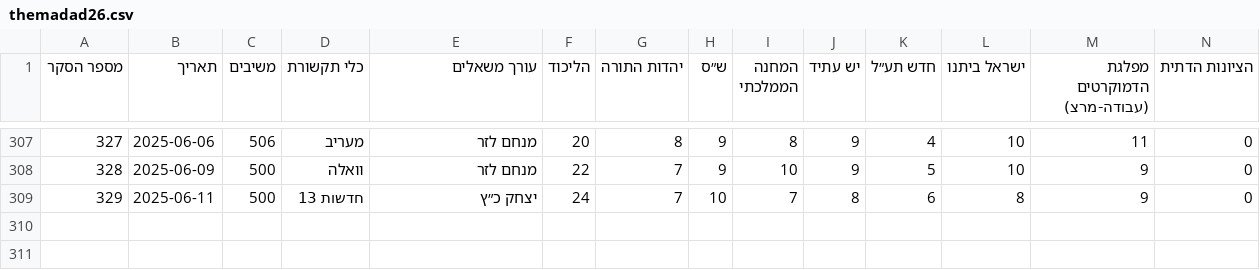
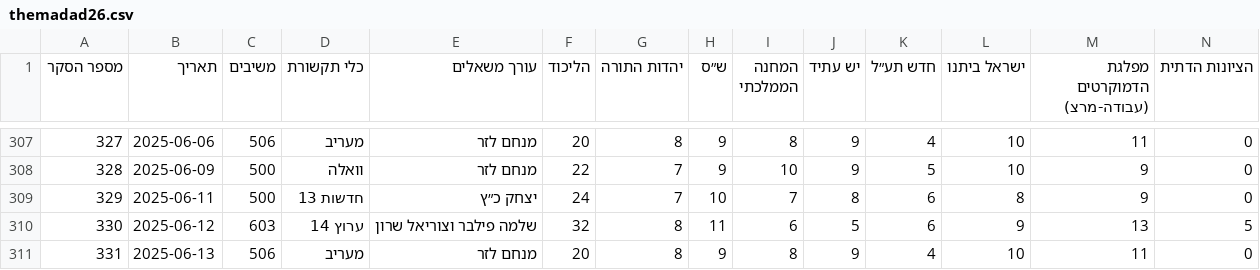
Before and after one commit to yuval-harpaz/misc, a CSV file: data/themadad26.csv, drawn as a sheet; only a part is shown, gaps mark what is left out; rows hold the shown columns only; the diff names each change by its address in the sheet, - before the commit and + after, or states it on an @@ line.

```diff
--- a/data/themadad26.csv
+++ b/data/themadad26.csv
+row 310: 330 | 2025-06-12 | 603 | ערוץ 14 | שלמה פילבר וצוריאל שרון | 32 | 8 | 11 | 6 | 5 | 6 | 9 | 13 | 5
+row 311: 331 | 2025-06-13 | 506 | מעריב | מנחם לזר | 20 | 8 | 9 | 8 | 9 | 4 | 10 | 11 | 0
```
